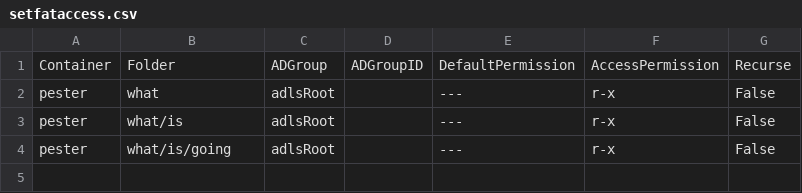
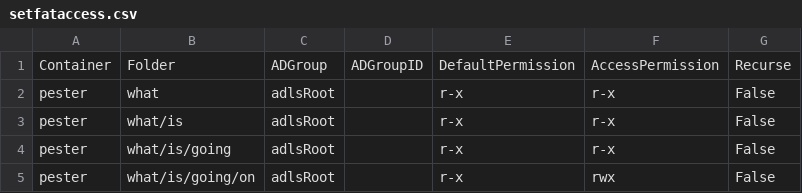
Before and after one commit to sabinio/adls2.folder.access.tools, a CSV file: adls2.folder.access.tools.Tests/csvs/setfataccess.csv, drawn as a sheet.

Commit message:
add checks on tests

```diff
--- a/adls2.folder.access.tools.Tests/csvs/setfataccess.csv
+++ b/adls2.folder.access.tools.Tests/csvs/setfataccess.csv
@@ -1,4 +1,5 @@
 Container,Folder,ADGroup,ADGroupID,DefaultPermission,AccessPermission,Recurse
-pester,what, adlsRoot,, ---, r-x, False
-pester,what/is, adlsRoot,, ---, r-x, False
-pester,what/is/going, adlsRoot,, ---, r-x, False
+pester,what, adlsRoot,, r-x, r-x, False
+pester,what/is, adlsRoot,, r-x, r-x, False
+pester,what/is/going, adlsRoot,, r-x, r-x, False
+pester,what/is/going/on, adlsRoot,, r-x, rwx, False
```
Also changed, not shown: 2 other files.
